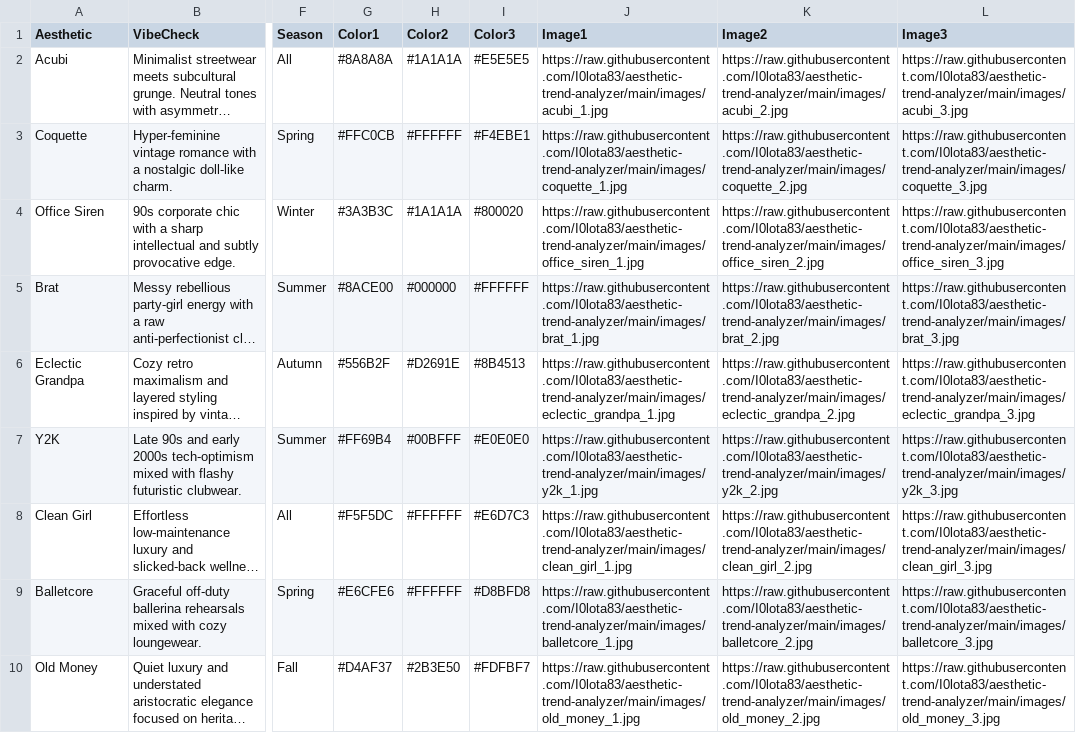
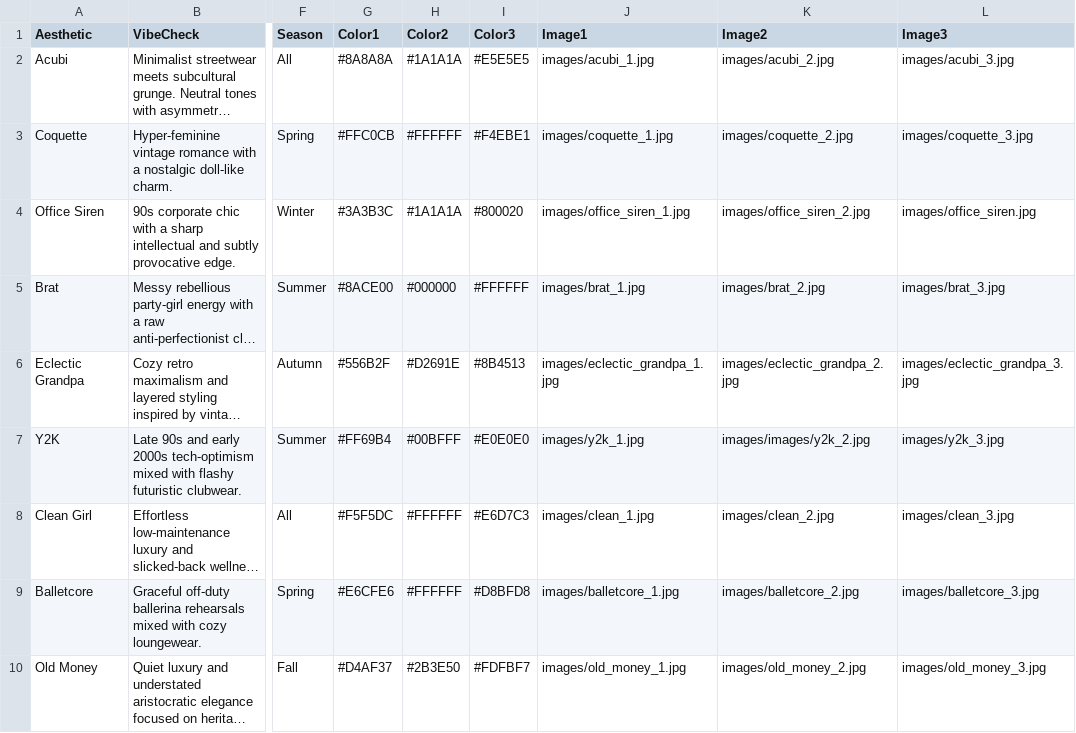
Before and after one commit to l0lota83/aesthetic-trend-analyzer, a CSV file: data.csv, drawn as a sheet; only a part is shown, gaps mark what is left out; long unchanged cells end in …; the diff names each change by its address in the sheet, - before the commit and + after, or states it on an @@ line.

Commit message:
Update data.csv

```diff
--- a/data.csv
+++ b/data.csv
-J2 (Image1): https://raw.githubusercontent.com/I0lota83/aesthetic-trend-analyzer/main/images/acubi_1.jpg
+J2 (Image1): images/acubi_1.jpg
-K2 (Image2): https://raw.githubusercontent.com/I0lota83/aesthetic-trend-analyzer/main/images/acubi_2.jpg
+K2 (Image2): images/acubi_2.jpg
-L2 (Image3): https://raw.githubusercontent.com/I0lota83/aesthetic-trend-analyzer/main/images/acubi_3.jpg
+L2 (Image3): images/acubi_3.jpg
-J3 (Image1): https://raw.githubusercontent.com/I0lota83/aesthetic-trend-analyzer/main/images/coquette_1.jpg
+J3 (Image1): images/coquette_1.jpg
-K3 (Image2): https://raw.githubusercontent.com/I0lota83/aesthetic-trend-analyzer/main/images/coquette_2.jpg
+K3 (Image2): images/coquette_2.jpg
-L3 (Image3): https://raw.githubusercontent.com/I0lota83/aesthetic-trend-analyzer/main/images/coquette_3.jpg
+L3 (Image3): images/coquette_3.jpg
-J4 (Image1): https://raw.githubusercontent.com/I0lota83/aesthetic-trend-analyzer/main/images/office_siren_1.jpg
+J4 (Image1): images/office_siren_1.jpg
-K4 (Image2): https://raw.githubusercontent.com/I0lota83/aesthetic-trend-analyzer/main/images/office_siren_2.jpg
+K4 (Image2): images/office_siren_2.jpg
-L4 (Image3): https://raw.githubusercontent.com/I0lota83/aesthetic-trend-analyzer/main/images/office_siren_3.jpg
+L4 (Image3): images/office_siren.jpg
-J5 (Image1): https://raw.githubusercontent.com/I0lota83/aesthetic-trend-analyzer/main/images/brat_1.jpg
+J5 (Image1): images/brat_1.jpg
-K5 (Image2): https://raw.githubusercontent.com/I0lota83/aesthetic-trend-analyzer/main/images/brat_2.jpg
+K5 (Image2): images/brat_2.jpg
-L5 (Image3): https://raw.githubusercontent.com/I0lota83/aesthetic-trend-analyzer/main/images/brat_3.jpg
+L5 (Image3): images/brat_3.jpg
-J6 (Image1): https://raw.githubusercontent.com/I0lota83/aesthetic-trend-analyzer/main/images/eclectic_grandpa_1.jpg
+J6 (Image1): images/eclectic_grandpa_1.jpg
-K6 (Image2): https://raw.githubusercontent.com/I0lota83/aesthetic-trend-analyzer/main/images/eclectic_grandpa_2.jpg
+K6 (Image2): images/eclectic_grandpa_2.jpg
-L6 (Image3): https://raw.githubusercontent.com/I0lota83/aesthetic-trend-analyzer/main/images/eclectic_grandpa_3.jpg
+L6 (Image3): images/eclectic_grandpa_3.jpg
-J7 (Image1): https://raw.githubusercontent.com/I0lota83/aesthetic-trend-analyzer/main/images/y2k_1.jpg
+J7 (Image1): images/y2k_1.jpg
-K7 (Image2): https://raw.githubusercontent.com/I0lota83/aesthetic-trend-analyzer/main/images/y2k_2.jpg
+K7 (Image2): images/images/y2k_2.jpg
-L7 (Image3): https://raw.githubusercontent.com/I0lota83/aesthetic-trend-analyzer/main/images/y2k_3.jpg
+L7 (Image3): images/y2k_3.jpg
-J8 (Image1): https://raw.githubusercontent.com/I0lota83/aesthetic-trend-analyzer/main/images/clean_girl_1.jpg
+J8 (Image1): images/clean_1.jpg
-K8 (Image2): https://raw.githubusercontent.com/I0lota83/aesthetic-trend-analyzer/main/images/clean_girl_2.jpg
+K8 (Image2): images/clean_2.jpg
-L8 (Image3): https://raw.githubusercontent.com/I0lota83/aesthetic-trend-analyzer/main/images/clean_girl_3.jpg
+L8 (Image3): images/clean_3.jpg
-J9 (Image1): https://raw.githubusercontent.com/I0lota83/aesthetic-trend-analyzer/main/images/balletcore_1.jpg
+J9 (Image1): images/balletcore_1.jpg
-K9 (Image2): https://raw.githubusercontent.com/I0lota83/aesthetic-trend-analyzer/main/images/balletcore_2.jpg
+K9 (Image2): images/balletcore_2.jpg
-L9 (Image3): https://raw.githubusercontent.com/I0lota83/aesthetic-trend-analyzer/main/images/balletcore_3.jpg
+L9 (Image3): images/balletcore_3.jpg
-J10 (Image1): https://raw.githubusercontent.com/I0lota83/aesthetic-trend-analyzer/main/images/old_money_1.jpg
+J10 (Image1): images/old_money_1.jpg
-K10 (Image2): https://raw.githubusercontent.com/I0lota83/aesthetic-trend-analyzer/main/images/old_money_2.jpg
+K10 (Image2): images/old_money_2.jpg
-L10 (Image3): https://raw.githubusercontent.com/I0lota83/aesthetic-trend-analyzer/main/images/old_money_3.jpg
+L10 (Image3): images/old_money_3.jpg
```
